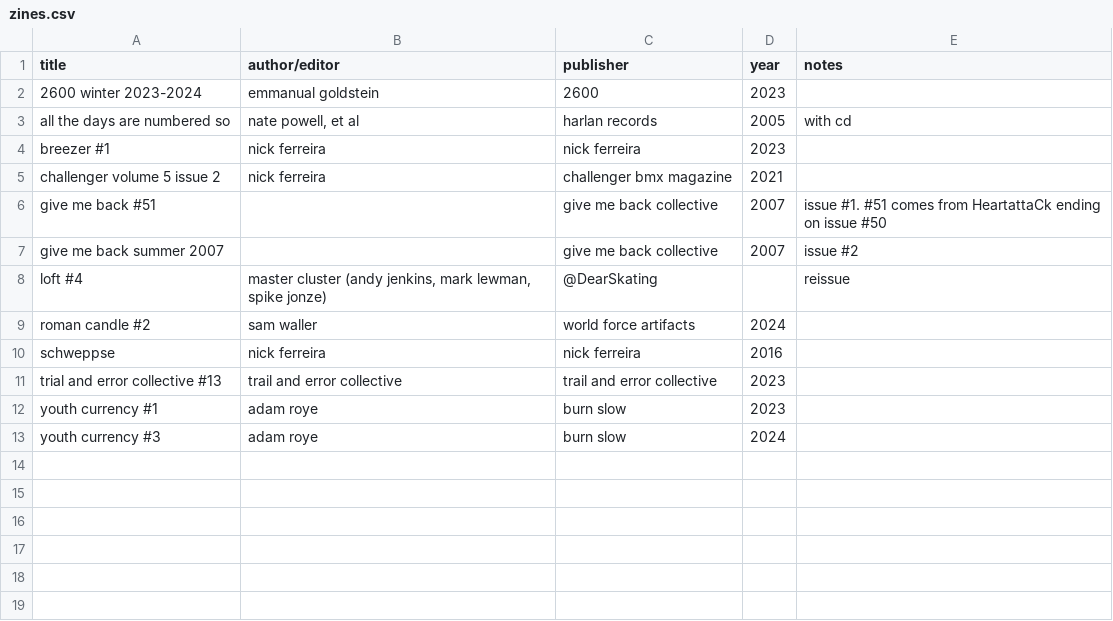
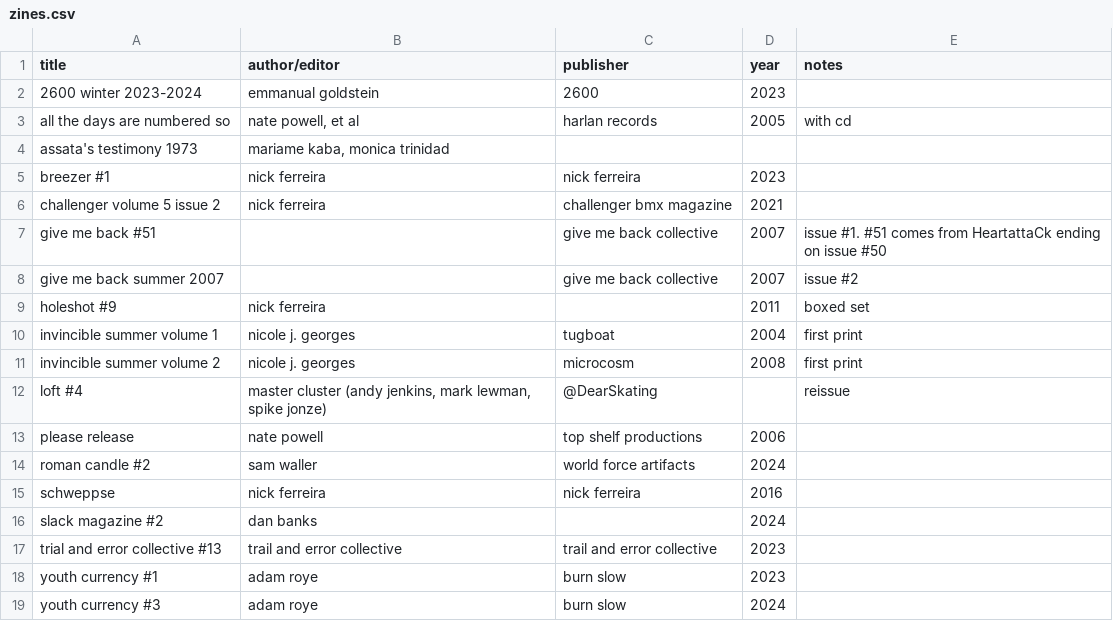
Before and after one commit to okjjj/booklist, a CSV file: zines.csv, drawn as a sheet; the diff names each change by its address in the sheet, - before the commit and + after, or states it on an @@ line.

```diff
--- a/zines.csv
+++ b/zines.csv
+row 4: assata's testimony 1973 | mariame kaba, monica trinidad
+row 9: holeshot #9 | nick ferreira |  | 2011 | boxed set
+row 10: invincible summer volume 1 | nicole j. georges | tugboat | 2004 | first print
+row 11: invincible summer volume 2 | nicole j. georges | microcosm | 2008 | first print
+row 13: please release | nate powell | top shelf productions | 2006
+row 16: slack magazine #2 | dan banks |  | 2024
```
Also changed, not shown: nonfiction.csv, oversize.csv, 2 other files.
